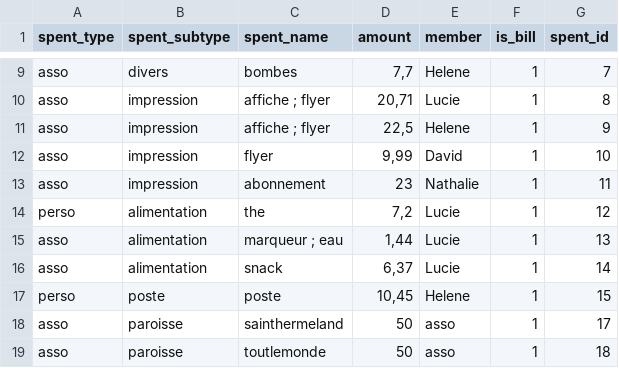
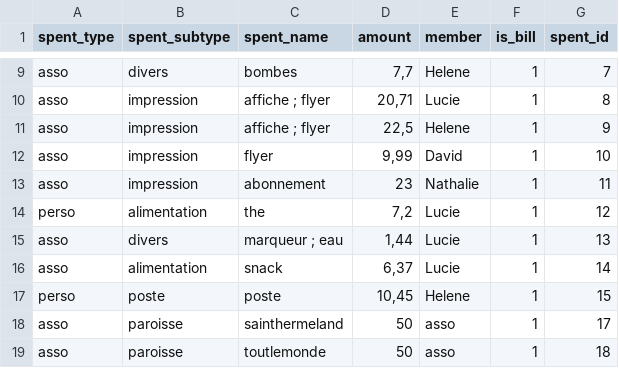
Before and after one commit to Khodjent/aeide, a CSV file: data_summer_2025.csv, drawn as a sheet; only a part is shown, gaps mark what is left out.

```diff
--- a/data_summer_2025.csv
+++ b/data_summer_2025.csv
@@ -14,3 +14,3 @@ asso,impression,abonnement,23,Nathalie,1,11
 perso,alimentation,the,"7,2",Lucie,1,12
-asso,alimentation,marqueur ; eau,"1,44",Lucie,1,13
+asso,divers,marqueur ; eau,"1,44",Lucie,1,13
 asso,alimentation,snack,"6,37",Lucie,1,14
```
Also changed, not shown: 1 other file.
